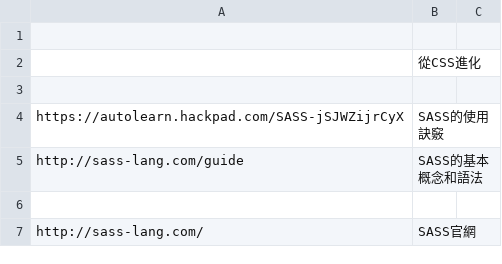
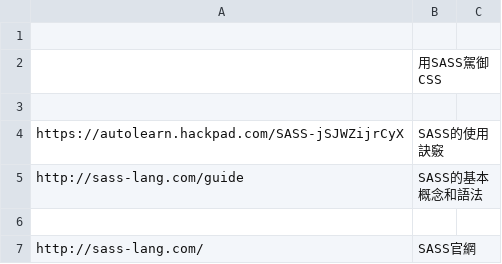
Before and after one commit to bestian/frontend, a CSV file: 20141115/bt_frontend2.csv, drawn as a sheet; only a part is shown.

```diff
--- a/20141115/bt_frontend2.csv
+++ b/20141115/bt_frontend2.csv
@@ -1,3 +1,3 @@
 ,,
-,從CSS進化,
+,用SASS駕御CSS,
 ,,
```
Also changed, not shown: 20141115/bt_frontend3.csv, 20141115/bt_frontend4.csv, 1 other file.
